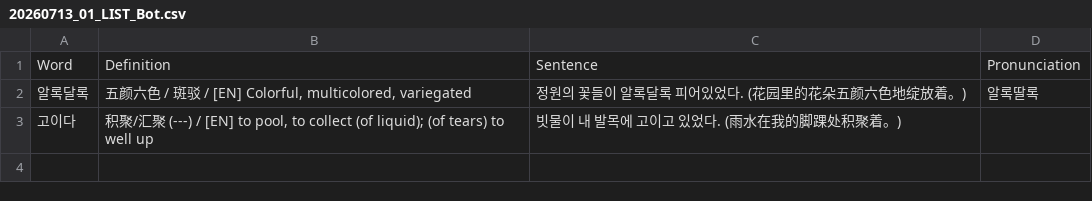
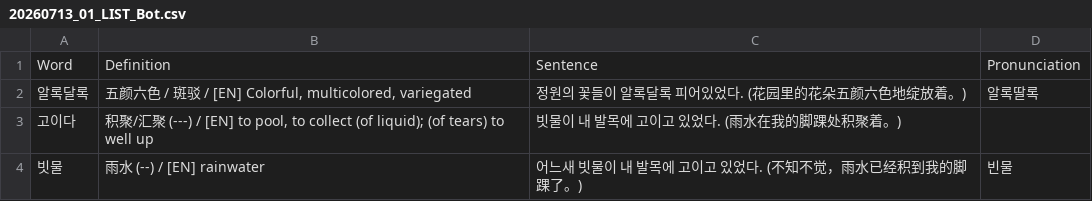
Before and after one commit to sinhong96/Korean-FlashCard-Web, a CSV file: vocablist_csv/20260713_01_LIST_Bot.csv, drawn as a sheet.

Commit message:
Bot: add 1 word(s)

```diff
--- a/vocablist_csv/20260713_01_LIST_Bot.csv
+++ b/vocablist_csv/20260713_01_LIST_Bot.csv
@@ -3 +3,2 @@ Word,Definition,Sentence,Pronunciation
 고이다,"积聚/汇聚 (---) / [EN] to pool, to collect (of liquid); (of tears) to well up",빗물이 내 발목에 고이고 있었다. (雨水在我的脚踝处积聚着。),
+빗물,雨水 (--) / [EN] rainwater,어느새 빗물이 내 발목에 고이고 있었다. (不知不觉，雨水已经积到我的脚踝了。),빈물
```
